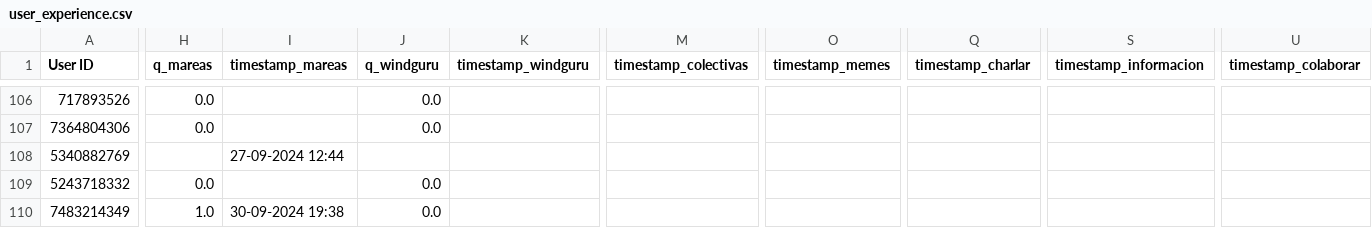
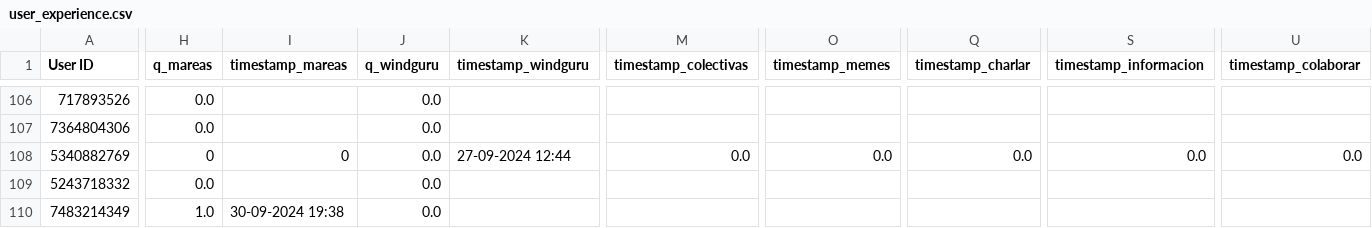
Before and after one commit to marajadesantelmo/deltix, a CSV file: user_experience.csv, drawn as a sheet; only a part is shown, gaps mark what is left out; the diff covers the shown part only; the diff names each change by its address in the sheet, - before the commit and + after, or states it on an @@ line.

Commit message:
fix user_experience claudia

```diff
--- a/user_experience.csv
+++ b/user_experience.csv
-H108 (q_mareas): (empty)
+H108 (q_mareas): 0
-I108 (timestamp_mareas): 27-09-2024 12:44
+I108 (timestamp_mareas): 0
-J108 (q_windguru): (empty)
+J108 (q_windguru): 0.0
-K108 (timestamp_windguru): (empty)
+K108 (timestamp_windguru): 27-09-2024 12:44
-M108 (timestamp_colectivas): (empty)
+M108 (timestamp_colectivas): 0.0
-O108 (timestamp_memes): (empty)
+O108 (timestamp_memes): 0.0
-Q108 (timestamp_charlar): (empty)
+Q108 (timestamp_charlar): 0.0
-S108 (timestamp_informacion): (empty)
+S108 (timestamp_informacion): 0.0
-U108 (timestamp_colaborar): (empty)
+U108 (timestamp_colaborar): 0.0
```
Also changed, not shown: 2 edited cells elsewhere in this file.
